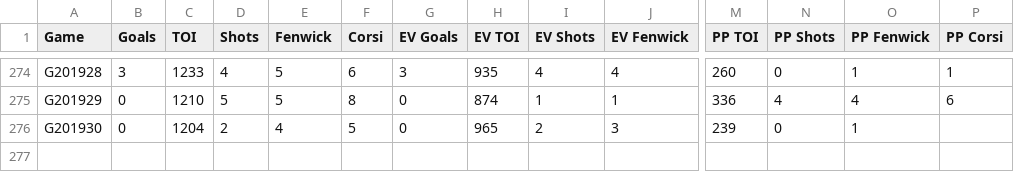
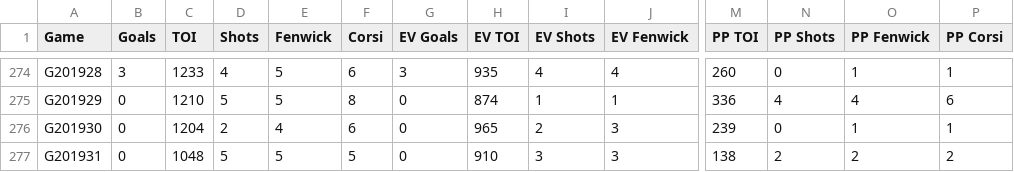
Before and after one commit to natfan9/Ovechkin-Tracker, a CSV file: JSON.csv, drawn as a sheet; only a part is shown, gaps mark what is left out; rows hold the shown columns only; the diff names each change by its address in the sheet, - before the commit and + after, or states it on an @@ line.

Commit message:
Data Update
Up to date through 12/7/2019 @ Anaheim Ducks

```diff
--- a/JSON.csv
+++ b/JSON.csv
-F276 (Corsi): 5
+F276 (Corsi): 6
-P276 (PP Corsi): (empty)
+P276 (PP Corsi): 1
+row 277: G201931 | 0 | 1048 | 5 | 5 | 5 | 0 | 910 | 3 | 3 | 138 | 2 | 2 | 2
```
Also changed, not shown: 1 other file.
